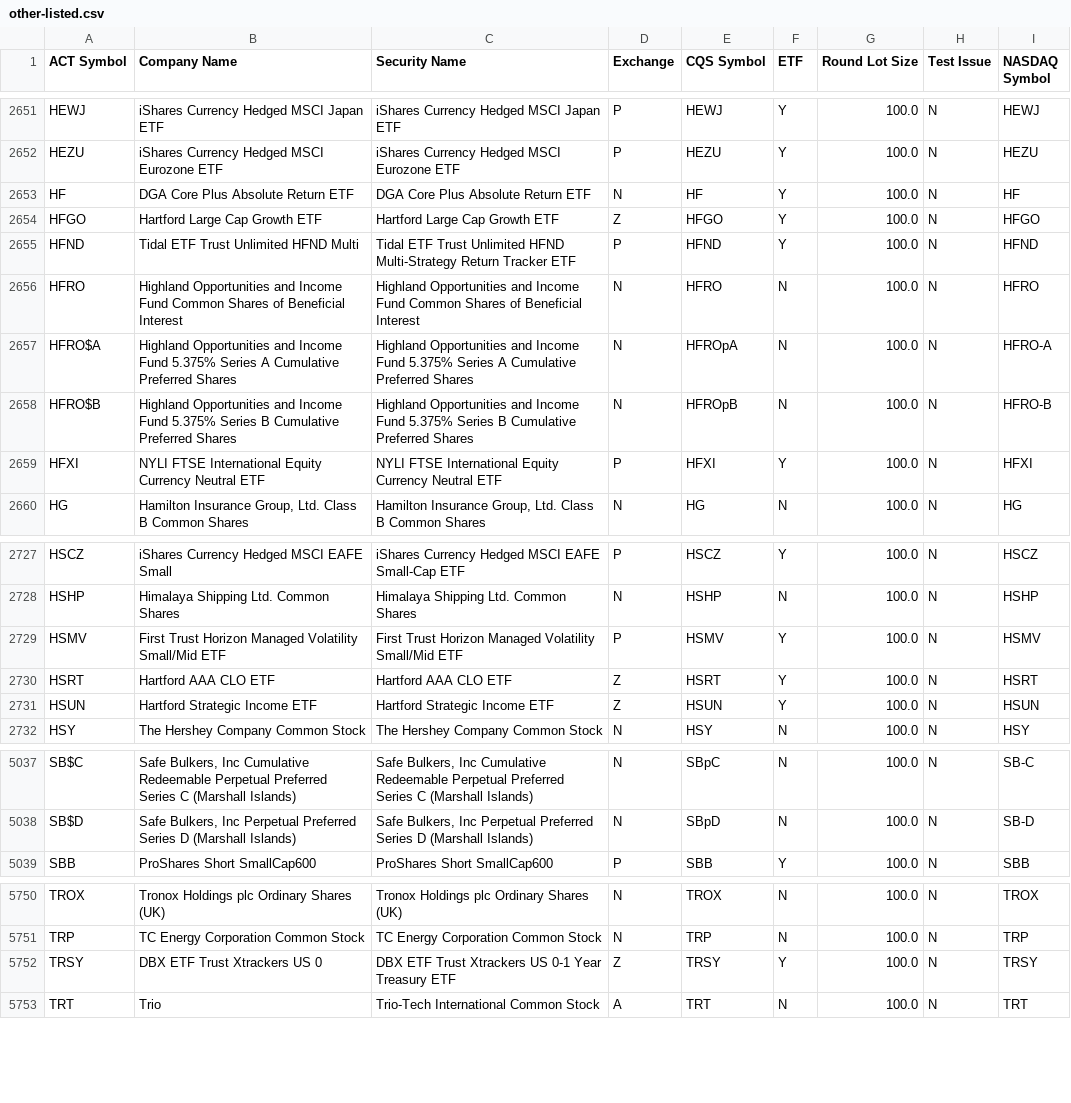
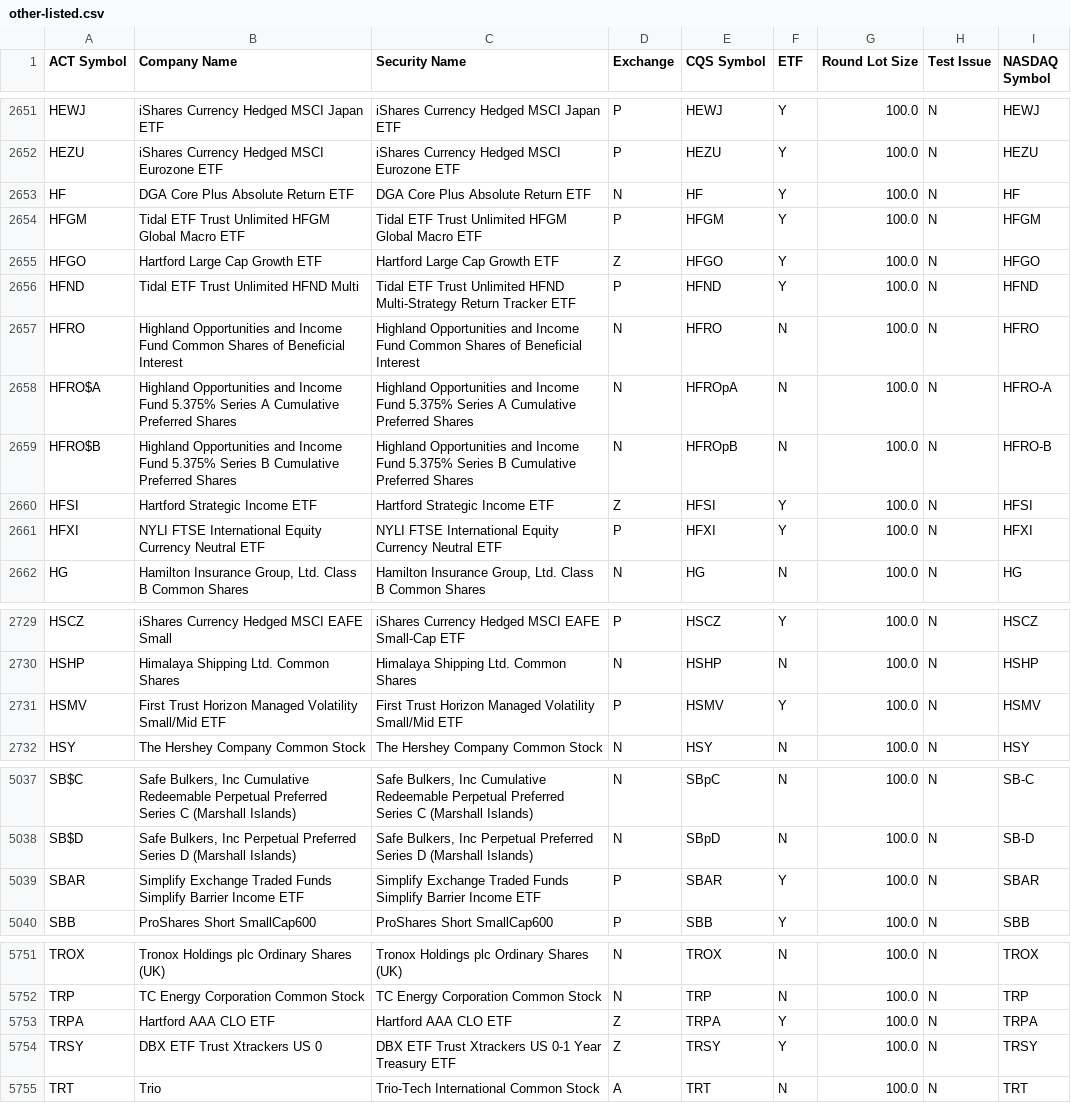
Before and after one commit to datasets/nyse-other-listings, a CSV file: data/other-listed.csv, drawn as a sheet; only a part is shown, gaps mark what is left out; the diff covers the shown part only.

```diff
--- a/data/other-listed.csv
+++ b/data/other-listed.csv
@@ -2653,2 +2653,3 @@ HEZU,iShares Currency Hedged MSCI Eurozone ETF,iShares Currency Hedged MSCI Euro
 HF,DGA Core Plus Absolute Return ETF,DGA Core Plus Absolute Return ETF,N,HF,Y,100.0,N,HF
+HFGM,Tidal ETF Trust Unlimited HFGM Global Macro ETF,Tidal ETF Trust Unlimited HFGM Global Macro ETF,P,HFGM,Y,100.0,N,HFGM
 HFGO,Hartford Large Cap Growth ETF,Hartford Large Cap Growth ETF,Z,HFGO,Y,100.0,N,HFGO
@@ -2658,2 +2659,3 @@ HFRO$A,Highland Opportunities and Income Fund 5.375% Series A Cumulative Preferr
 HFRO$B,Highland Opportunities and Income Fund 5.375% Series B Cumulative Preferred Shares,Highland Opportunities and Income Fund 5.375% Series B Cumulative Preferred Shares,N,HFROpB,N,100.0,N,HFRO-B
+HFSI,Hartford Strategic Income ETF,Hartford Strategic Income ETF,Z,HFSI,Y,100.0,N,HFSI
 HFXI,NYLI FTSE International Equity Currency Neutral ETF,NYLI FTSE International Equity Currency Neutral ETF,P,HFXI,Y,100.0,N,HFXI
@@ -2729,4 +2731,2 @@ HSHP,Himalaya Shipping Ltd. Common Shares,Himalaya Shipping Ltd. Common Shares,N
 HSMV,First Trust Horizon Managed Volatility Small/Mid ETF,First Trust Horizon Managed Volatility Small/Mid ETF,P,HSMV,Y,100.0,N,HSMV
-HSRT,Hartford AAA CLO ETF,Hartford AAA CLO ETF,Z,HSRT,Y,100.0,N,HSRT
-HSUN,Hartford Strategic Income ETF,Hartford Strategic Income ETF,Z,HSUN,Y,100.0,N,HSUN
 HSY,The Hershey Company Common Stock,The Hershey Company Common Stock,N,HSY,N,100.0,N,HSY
@@ -5038,2 +5038,3 @@ SB$C,"Safe Bulkers, Inc Cumulative Redeemable Perpetual Preferred Series C (Mars
 SB$D,"Safe Bulkers, Inc Perpetual Preferred Series D (Marshall Islands)","Safe Bulkers, Inc Perpetual Preferred Series D (Marshall Islands)",N,SBpD,N,100.0,N,SB-D
+SBAR,Simplify Exchange Traded Funds Simplify Barrier Income ETF,Simplify Exchange Traded Funds Simplify Barrier Income ETF,P,SBAR,Y,100.0,N,SBAR
 SBB,ProShares Short SmallCap600,ProShares Short SmallCap600,P,SBB,Y,100.0,N,SBB
@@ -5751,2 +5752,3 @@ TROX,Tronox Holdings plc Ordinary Shares (UK),Tronox Holdings plc Ordinary Share
 TRP,TC Energy Corporation Common Stock,TC Energy Corporation Common Stock,N,TRP,N,100.0,N,TRP
+TRPA,Hartford AAA CLO ETF,Hartford AAA CLO ETF,Z,TRPA,Y,100.0,N,TRPA
 TRSY,DBX ETF Trust Xtrackers US 0,DBX ETF Trust Xtrackers US 0-1 Year Treasury ETF,Z,TRSY,Y,100.0,N,TRSY
```
Also changed, not shown: 1 added row elsewhere in this file.
